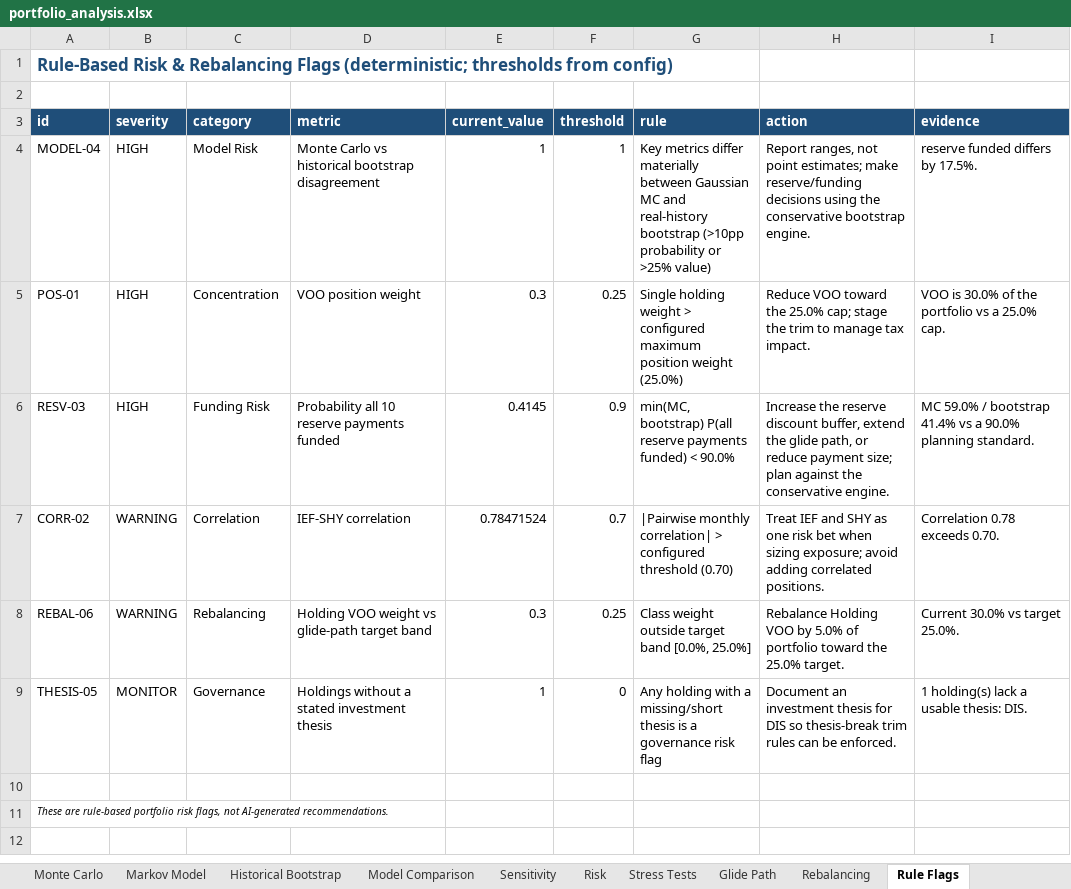
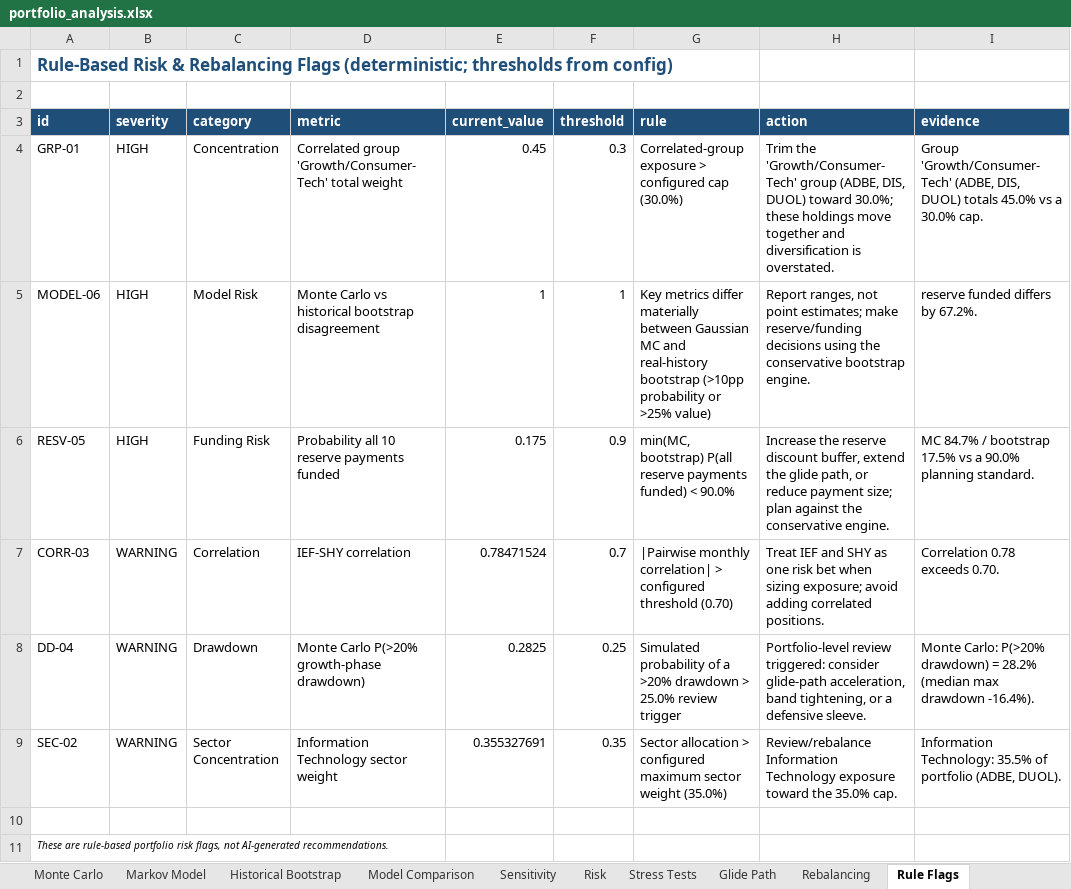
Before and after one commit to Shrek123-debug/Wharton-Models-, an Excel workbook: portfolio_model/outputs/spreadsheet/portfolio_analysis.xlsx, sheet Rule Flags, drawn as a sheet; values as stored, in another font and other column widths than the file's, no borders; removed rows and columns are numbered as before the commit, all else as after; the diff names each change by its address in the sheet, - before the commit and + after, or states it on an @@ line.

```diff
--- a/portfolio_model/outputs/spreadsheet/portfolio_analysis.xlsx (sheet Rule Flags)
+++ b/portfolio_model/outputs/spreadsheet/portfolio_analysis.xlsx (sheet Rule Flags)
+row 4: GRP-01 | HIGH | Concentration | Correlated group 'Growth/Consumer-Tech' total weight | 0.45 | 0.3 | Correlated-group exposure > configured cap (30.0%) | Trim the 'Growth/Consumer-Tech' group (ADBE, DIS, DUOL) toward 30.0%; these holdings move together and diversification is overstated. | Group 'Growth/Consumer-Tech' (ADBE, DIS, DUOL) totals 45.0% vs a 30.0% cap.
-A5 (id): MODEL-04
+A5 (id): MODEL-06
-I5 (evidence): reserve funded differs by 17.5%.
+I5 (evidence): reserve funded differs by 67.2%.
-row 5: POS-01 | HIGH | Concentration | VOO position weight | 0.3 | 0.25 | Single holding weight > configured maximum position weight (25.0%) | Reduce VOO toward the 25.0% cap; stage the trim to manage tax impact. | VOO is 30.0% of the portfolio vs a 25.0% cap.
-A6 (id): RESV-03
+A6 (id): RESV-05
-E6 (current_value): 0.4145
+E6 (current_value): 0.175
-I6 (evidence): MC 59.0% / bootstrap 41.4% vs a…
+I6 (evidence): MC 84.7% / bootstrap 17.5% vs a…
-A7 (id): CORR-02
+A7 (id): CORR-03
-row 8: REBAL-06 | WARNING | Rebalancing | Holding VOO weight vs glide-path target band | 0.3 | 0.25 | Class weight outside target band [0.0%, 25.0%] | Rebalance Holding VOO by 5.0% of portfolio toward the 25.0% target. | Current 30.0% vs target 25.0%.
-row 9: THESIS-05 | MONITOR | Governance | Holdings without a stated investment thesis | 1 | 0 | Any holding with a missing/short thesis is a governance risk flag | Document an investment thesis for DIS so thesis-break trim rules can be enforced. | 1 holding(s) lack a usable thesis: DIS.
+row 8: DD-04 | WARNING | Drawdown | Monte Carlo P(>20% growth-phase drawdown) | 0.2825 | 0.25 | Simulated probability of a >20% drawdown > 25.0% review trigger | Portfolio-level review triggered: consider glide-path acceleration, band tightening, or a defensive sleeve. | Monte Carlo: P(>20% drawdown) = 28.2% (median max drawdown -16.4%).
+row 9: SEC-02 | WARNING | Sector Concentration | Information Technology sector weight | 0.355327691 | 0.35 | Sector allocation > configured maximum sector weight (35.0%) | Review/rebalance Information Technology exposure toward the 35.0% cap. | Information Technology: 35.5% of portfolio (ADBE, DUOL).
```
Also changed, not shown: sheet Monte Carlo, sheet Historical Bootstrap, sheet Historical Performance, sheet Sensitivity, sheet Risk, sheet Stop-Loss Backtests, 12 more sheets, other sheet tabs, portfolio_model/outputs/web/spreadsheet/portfolio_analysis.xlsx, 28 other files.
